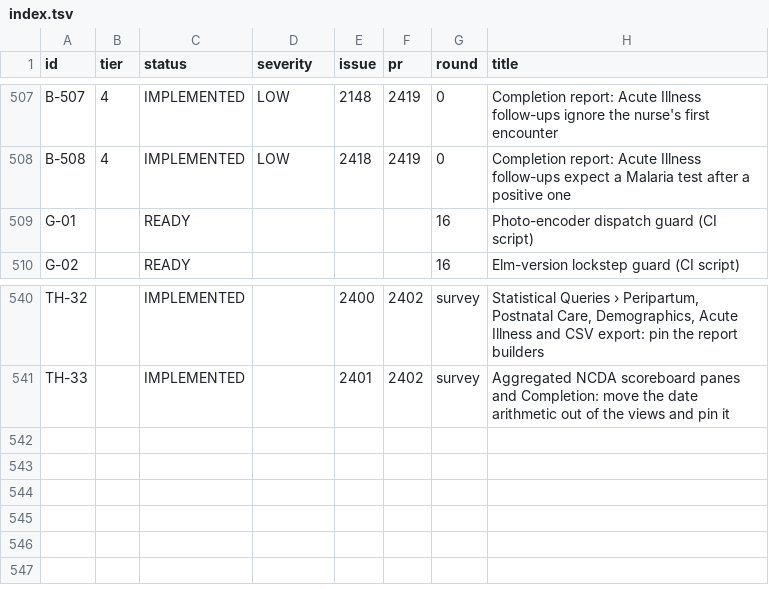
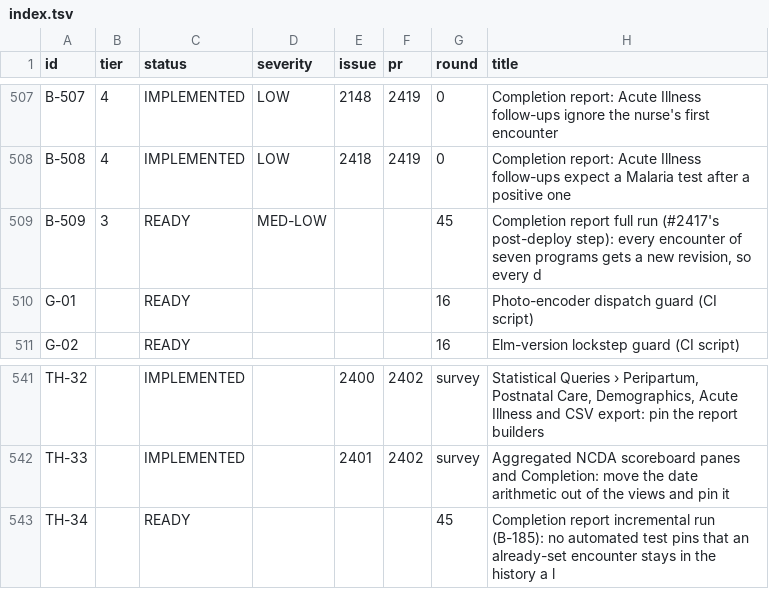
Before and after one commit to TIP-Global-Health/eheza-app, a TSV file: .claude/backlog/index.tsv, drawn as a sheet; only a part is shown, gaps mark what is left out; the diff names each change by its address in the sheet, - before the commit and + after, or states it on an @@ line.

```diff
--- a/.claude/backlog/index.tsv
+++ b/.claude/backlog/index.tsv
+row 509: B-509 | 3 | READY | MED-LOW |  |  | 45 | Completion report full run (#2417's post-deploy step): every encounter of seven programs gets a new revision, so every d
+row 543: TH-34 |  | READY |  |  |  | 45 | Completion report incremental run (B-185): no automated test pins that an already-set encounter stays in the history a l
```
Also changed, not shown: 2 other files.
